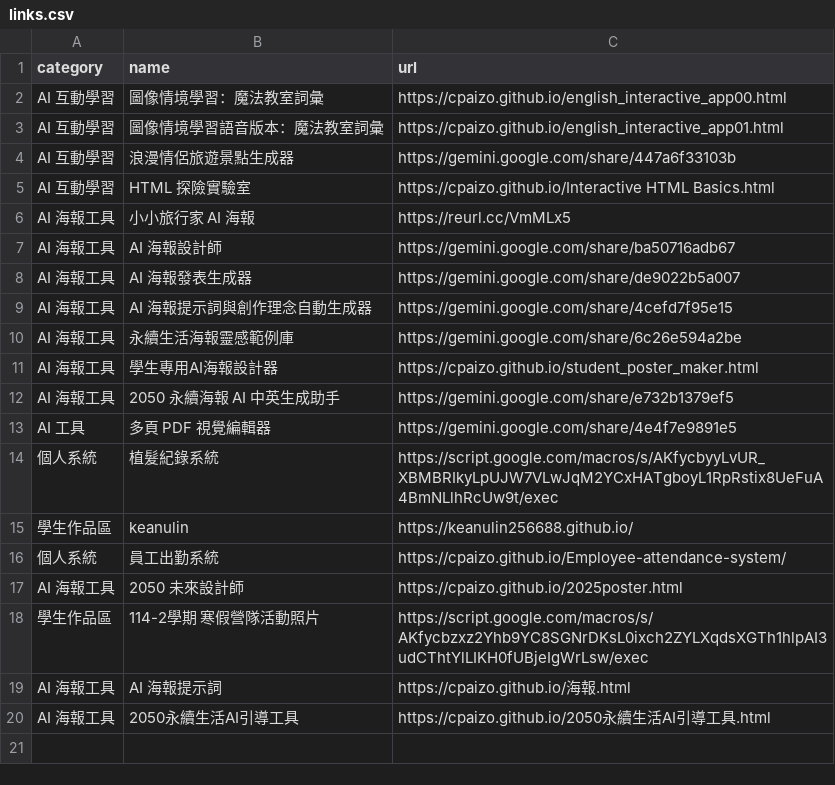
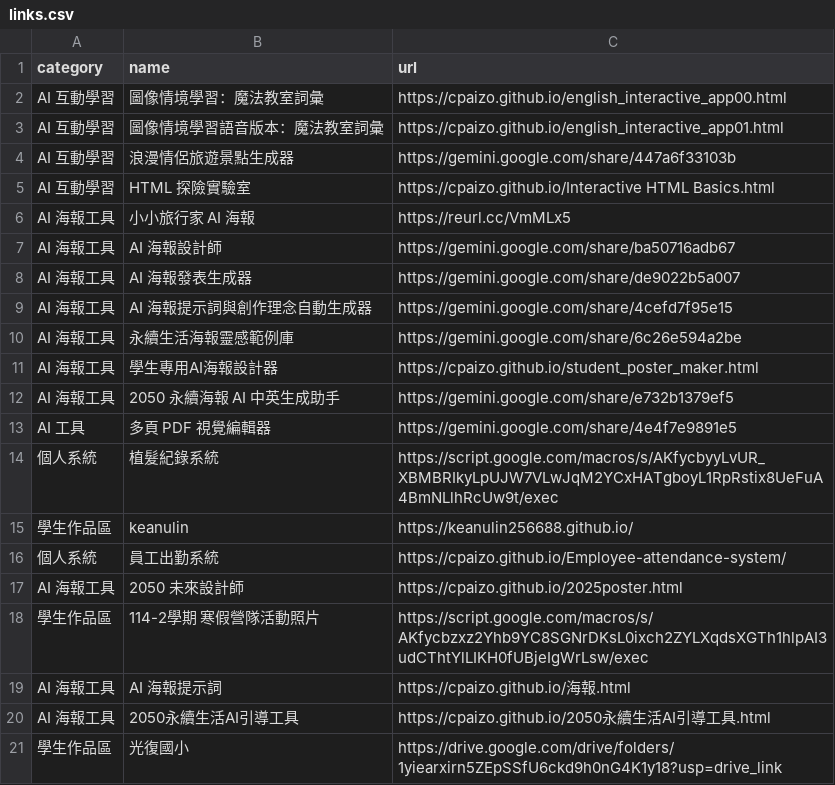
Before and after one commit to cpaizo/cpaizo.github.io, a CSV file: links.csv, drawn as a sheet.

Commit message:
Add link for 光復國小 to links.csv

```diff
--- a/links.csv
+++ b/links.csv
@@ -20 +20,2 @@ AI 海報工具,AI 海報提示詞,https://cpaizo.github.io/海報.html
 AI 海報工具,2050永續生活AI引導工具,https://cpaizo.github.io/2050永續生活AI引導工具.html
+學生作品區,光復國小,https://drive.google.com/drive/folders/1yiearxirn5ZEpSSfU6ckd9h0nG4K1y18?usp=drive_link
```
